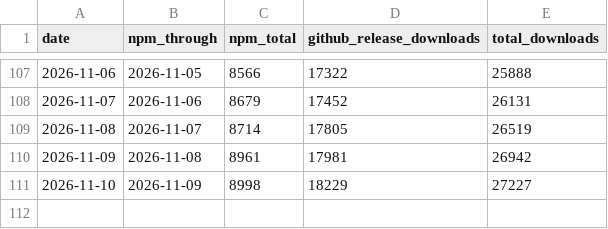
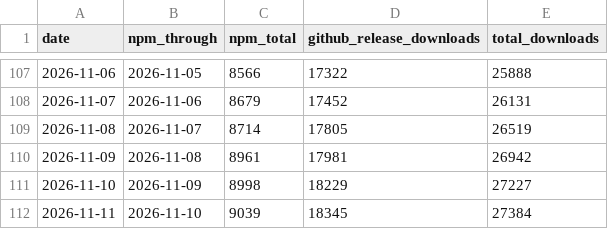
Before and after one commit to razzant/claudexor, a CSV file: docs/assets/repo-metrics.csv, drawn as a sheet; only a part is shown, gaps mark what is left out.

```diff
--- a/docs/assets/repo-metrics.csv
+++ b/docs/assets/repo-metrics.csv
@@ -111 +111,2 @@ date,npm_through,npm_total,github_release_downloads,total_downloads
 2026-11-10,2026-11-09,8998,18229,27227
+2026-11-11,2026-11-10,9039,18345,27384
```
Also changed, not shown: 1 other file.
